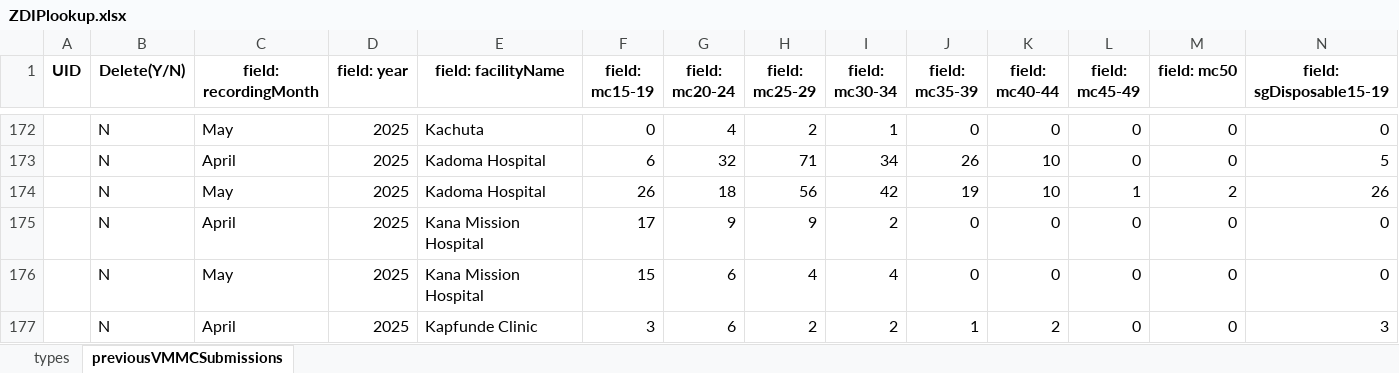
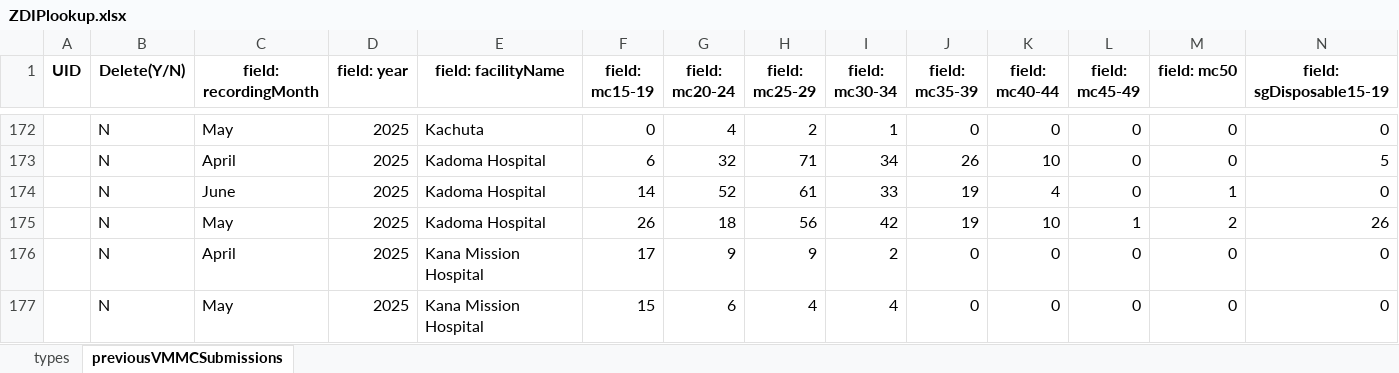
Before and after one commit to ashleymutenha/zazicProgrammaticReport, an Excel workbook: ZDIPlookup.xlsx, sheet previousVMMCSubmissions, drawn as a sheet; only a part is shown, gaps mark what is left out; the shorter side is filled out with more unchanged rows; values as stored, in another font and other column widths than the file's, no borders; rows hold the shown columns only; the diff names each change by its address in the sheet, - before the commit and + after, or states it on an @@ line.

```diff
--- a/ZDIPlookup.xlsx (sheet previousVMMCSubmissions)
+++ b/ZDIPlookup.xlsx (sheet previousVMMCSubmissions)
+row 174:  | N | June | 2025 | Kadoma Hospital | 14 | 52 | 61 | 33 | 19 | 4 | 0 | 1 | 0
```
Also changed, not shown: data.xlsx, generalDF.xlsx, 7 other files.
